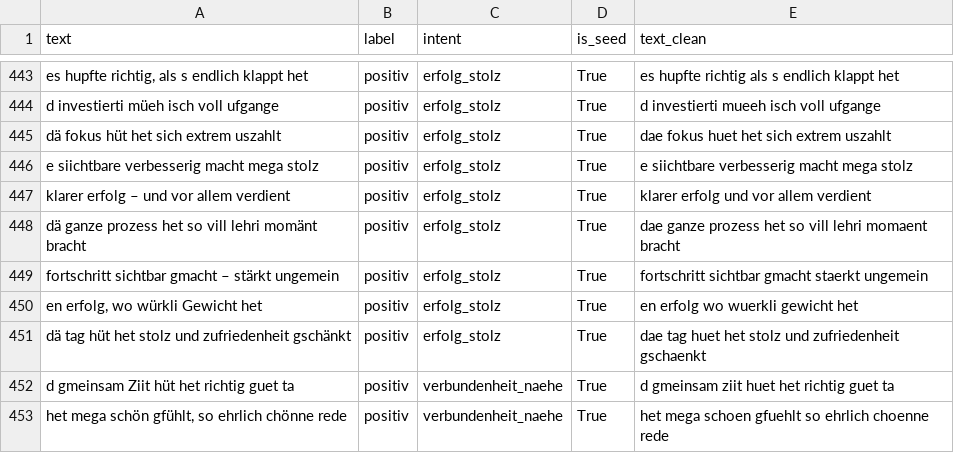
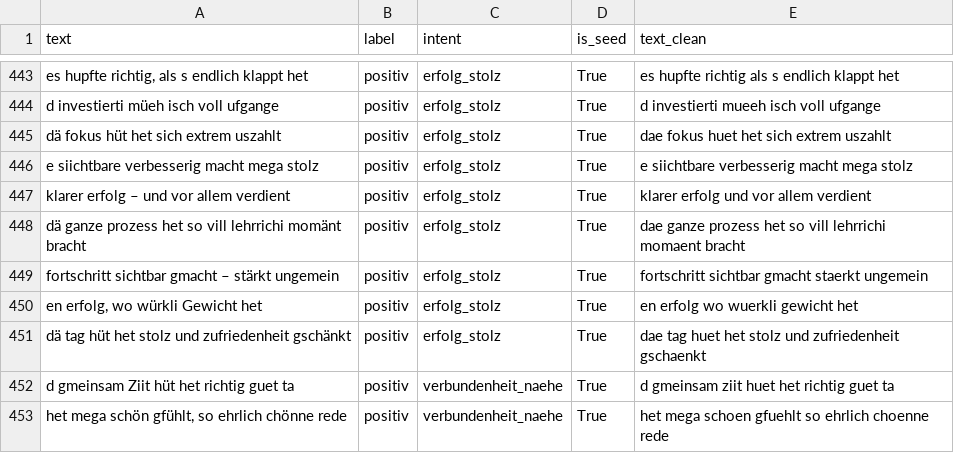
Before and after one commit to raphiweiss/Mundartchat, a CSV file: mundartchat_base.csv, drawn as a sheet; only a part is shown, gaps mark what is left out.

```diff
--- a/mundartchat_base.csv
+++ b/mundartchat_base.csv
@@ -447,3 +447,3 @@ e siichtbare verbesserig macht mega stolz,positiv,erfolg_stolz,True,e siichtbare
 klarer erfolg – und vor allem verdient,positiv,erfolg_stolz,True,klarer erfolg und vor allem verdient
-dä ganze prozess het so vill lehri momänt bracht,positiv,erfolg_stolz,True,dae ganze prozess het so vill lehri momaent bracht
+dä ganze prozess het so vill lehrrichi momänt bracht,positiv,erfolg_stolz,True,dae ganze prozess het so vill lehrrichi momaent bracht
 fortschritt sichtbar gmacht – stärkt ungemein,positiv,erfolg_stolz,True,fortschritt sichtbar gmacht staerkt ungemein
```
Also changed, not shown: mundartchat_pairs.csv, 1 other file.
